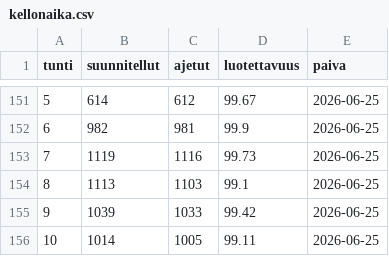
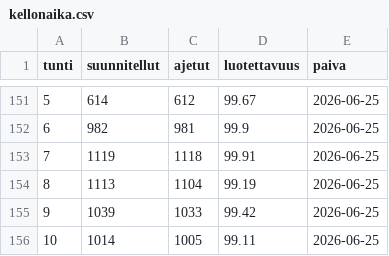
Before and after one commit to villeuusirauva-create/hsl-luotettavuus, a CSV file: tulokset/kellonaika.csv, drawn as a sheet; only a part is shown, gaps mark what is left out.

```diff
--- a/tulokset/kellonaika.csv
+++ b/tulokset/kellonaika.csv
@@ -152,4 +152,4 @@
 6,982,981,99.9,2026-06-25
-7,1119,1116,99.73,2026-06-25
-8,1113,1103,99.1,2026-06-25
+7,1119,1118,99.91,2026-06-25
+8,1113,1104,99.19,2026-06-25
 9,1039,1033,99.42,2026-06-25
```
Also changed, not shown: tulokset/linjat_2026-06-25.csv, tulokset/operaattorit_2026-06-25.csv, 5 other files.
